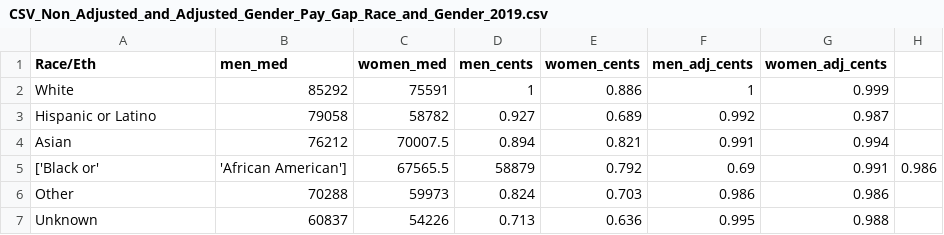
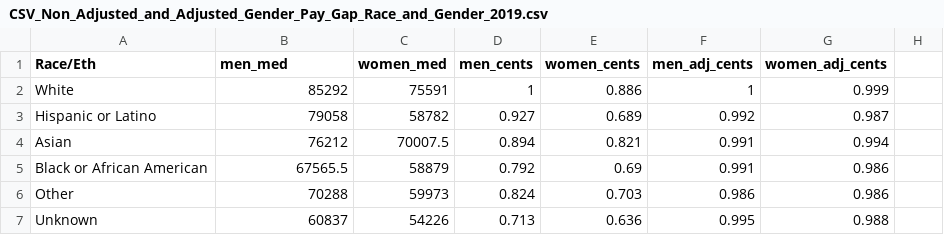
Before and after one commit to NewYorkCityCouncil/datavis, a CSV file: templates/bargrouped43/CSV_Non_Adjusted_and_Adjusted_Gender_Pay_Gap_Race_and_Gender_2019.csv, drawn as a sheet.

Commit message:
revert csv edits

```diff
--- a/templates/bargrouped43/CSV_Non_Adjusted_and_Adjusted_Gender_Pay_Gap_Race_and_Gender_2019.csv
+++ b/templates/bargrouped43/CSV_Non_Adjusted_and_Adjusted_Gender_Pay_Gap_Race_and_Gender_2019.csv
@@ -4,3 +4,3 @@ Hispanic or Latino,79058,58782,0.927,0.689,0.992,0.987
 Asian,76212,70007.5,0.894,0.821,0.991,0.994
-['Black or', 'African American'],67565.5,58879,0.792,0.69,0.991,0.986
+Black or African American,67565.5,58879,0.792,0.69,0.991,0.986
 Other,70288,59973,0.824,0.703,0.986,0.986
```
